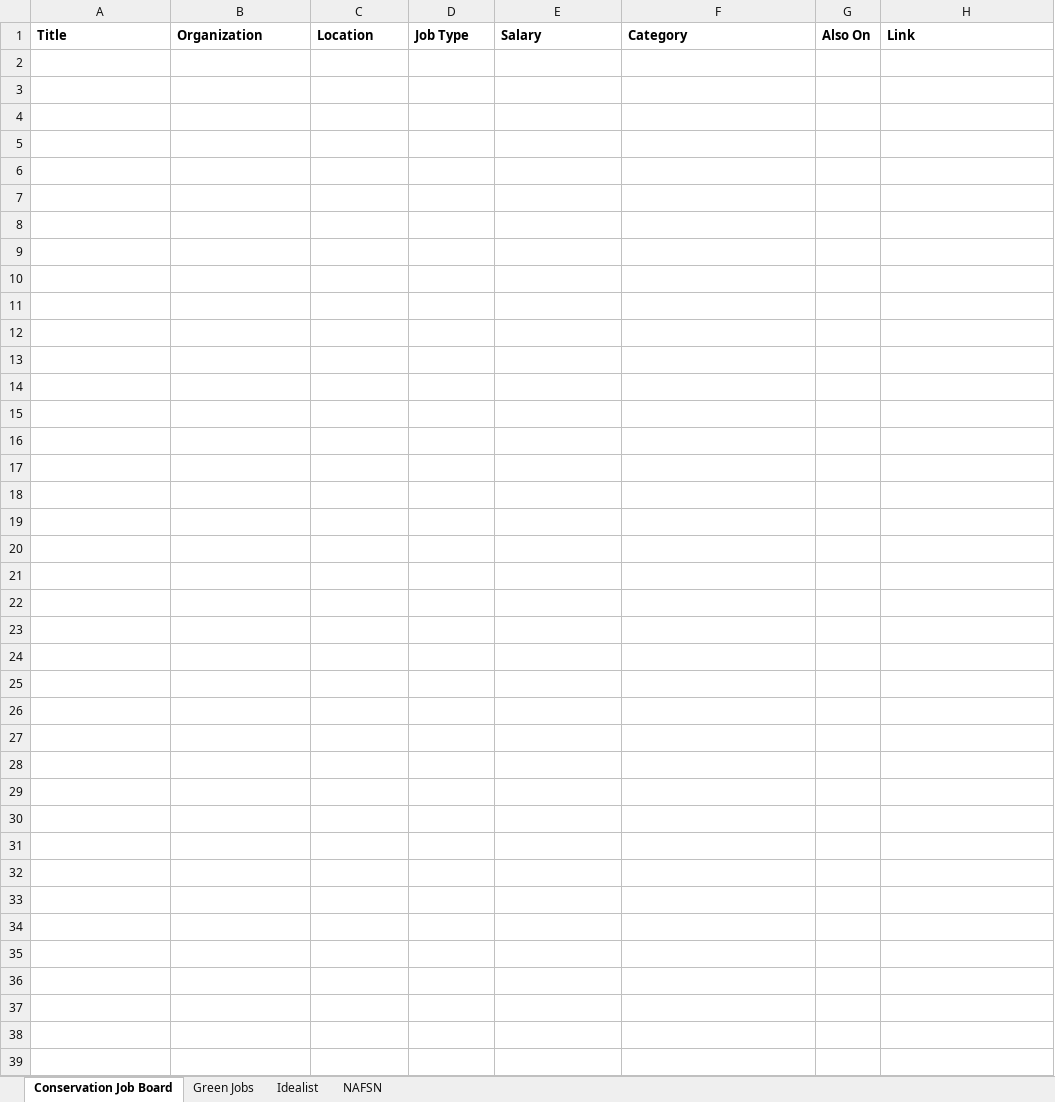
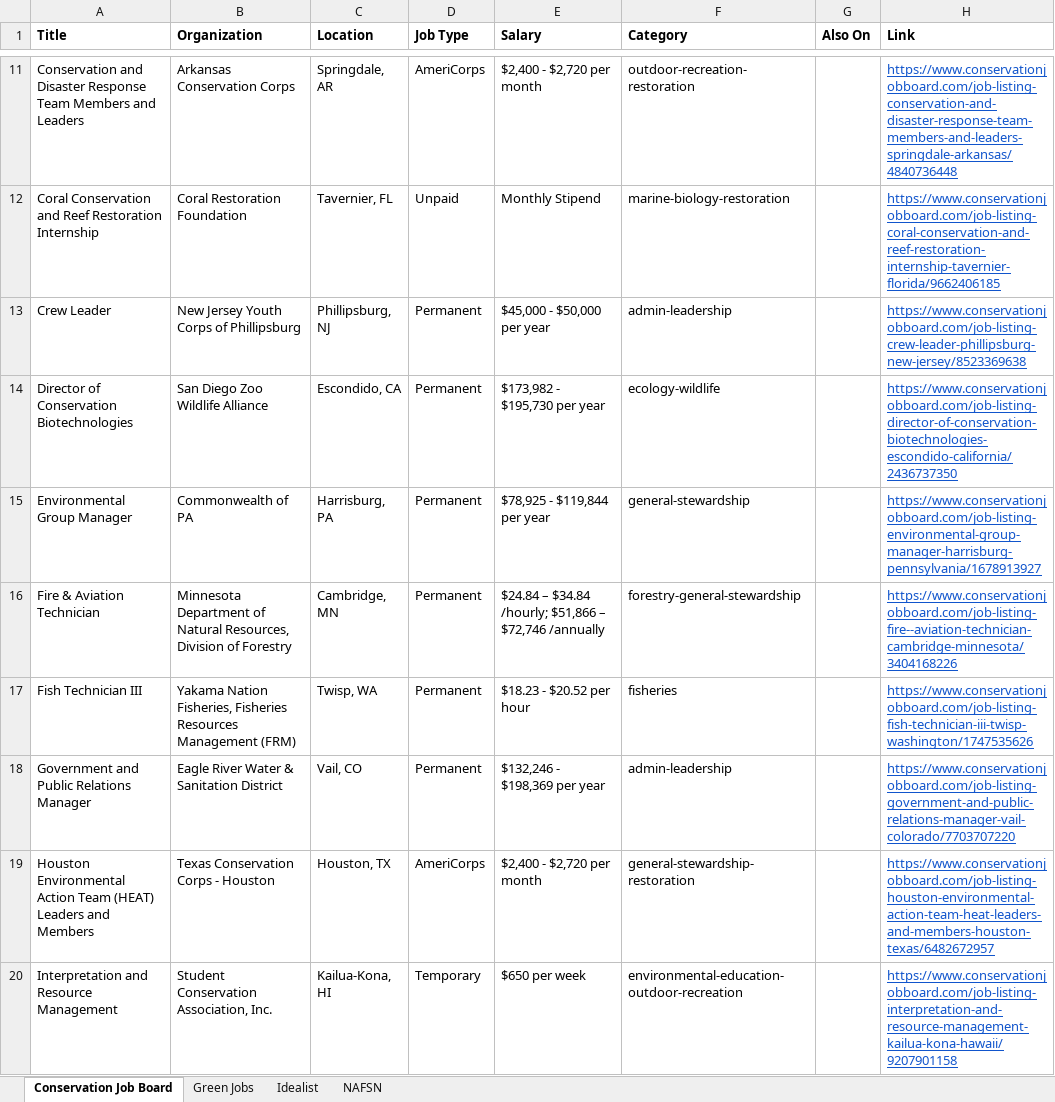
Before and after one commit to dchandarana07/jobs-digest, an Excel workbook: docs/xlsx/jobs-2026-09-24.xlsx, sheet Conservation Job Board, drawn as a sheet; only a part is shown, gaps mark what is left out; values as stored, in another font and other column widths than the file's, no borders; the diff covers the shown part only; the diff names each change by its address in the sheet, - before the commit and + after, or states it on an @@ line.

```diff
--- a/docs/xlsx/jobs-2026-09-24.xlsx (sheet Conservation Job Board)
+++ b/docs/xlsx/jobs-2026-09-24.xlsx (sheet Conservation Job Board)
+row 11: Conservation and Disaster Response Team Members and Leaders | Arkansas Conservation Corps | Springdale, AR | AmeriCorps | $2,400 - $2,720 per month | outdoor-recreation-restoration |  | https://www.conservationjobboard.com/job-listing-conservation-and-disaster-response-team-members-and-leaders-springdale-arkansas/4840736448
+row 12: Coral Conservation and Reef Restoration Internship | Coral Restoration Foundation | Tavernier, FL | Unpaid | Monthly Stipend | marine-biology-restoration |  | https://www.conservationjobboard.com/job-listing-coral-conservation-and-reef-restoration-internship-tavernier-florida/9662406185
+row 13: Crew Leader | New Jersey Youth Corps of Phillipsburg | Phillipsburg, NJ | Permanent | $45,000 - $50,000 per year | admin-leadership |  | https://www.conservationjobboard.com/job-listing-crew-leader-phillipsburg-new-jersey/8523369638
+row 14: Director of Conservation Biotechnologies | San Diego Zoo Wildlife Alliance | Escondido, CA | Permanent | $173,982 - $195,730 per year | ecology-wildlife |  | https://www.conservationjobboard.com/job-listing-director-of-conservation-biotechnologies-escondido-california/2436737350
+row 15: Environmental Group Manager | Commonwealth of PA | Harrisburg, PA | Permanent | $78,925 - $119,844 per year | general-stewardship |  | https://www.conservationjobboard.com/job-listing-environmental-group-manager-harrisburg-pennsylvania/1678913927
+row 16: Fire & Aviation Technician | Minnesota Department of Natural Resources, Division of Forestry | Cambridge, MN | Permanent | $24.84 – $34.84 /hourly; $51,866 – $72,746 /annually | forestry-general-stewardship |  | https://www.conservationjobboard.com/job-listing-fire--aviation-technician-cambridge-minnesota/3404168226
+row 17: Fish Technician III | Yakama Nation Fisheries, Fisheries Resources Management (FRM) | Twisp, WA | Permanent | $18.23 - $20.52 per hour | fisheries |  | https://www.conservationjobboard.com/job-listing-fish-technician-iii-twisp-washington/1747535626
+row 18: Government and Public Relations Manager | Eagle River Water & Sanitation District | Vail, CO | Permanent | $132,246 - $198,369 per year | admin-leadership |  | https://www.conservationjobboard.com/job-listing-government-and-public-relations-manager-vail-colorado/7703707220
+row 19: Houston Environmental Action Team (HEAT) Leaders and Members | Texas Conservation Corps - Houston | Houston, TX | AmeriCorps | $2,400 - $2,720 per month | general-stewardship-restoration |  | https://www.conservationjobboard.com/job-listing-houston-environmental-action-team-heat-leaders-and-members-houston-texas/6482672957
+row 20: Interpretation and Resource Management | Student Conservation Association, Inc. | Kailua-Kona, HI | Temporary | $650 per week | environmental-education-outdoor-recreation |  | https://www.conservationjobboard.com/job-listing-interpretation-and-resource-management-kailua-kona-hawaii/9207901158
```
Also changed, not shown: 22 added rows elsewhere in this sheet, sheet Idealist, docs/xlsx/jobs-2026-09-23.xlsx, 4 other files.
